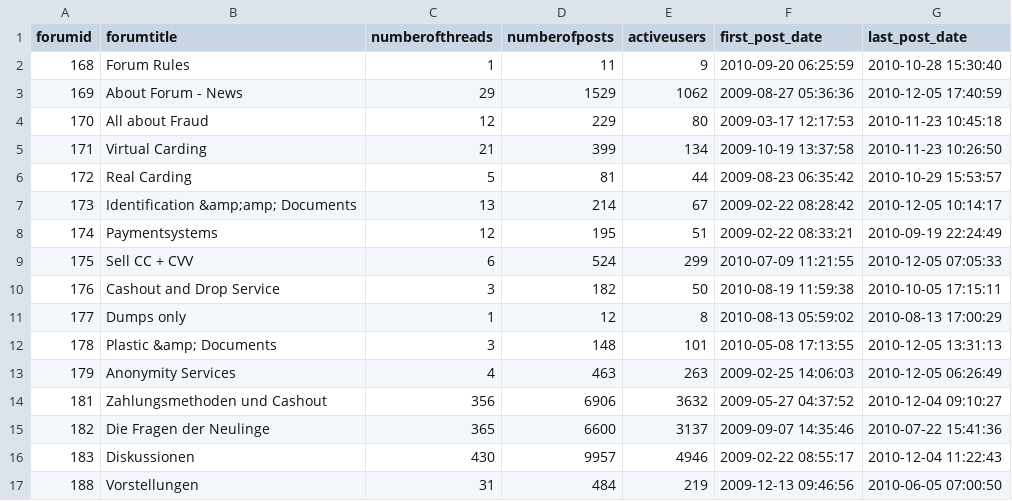
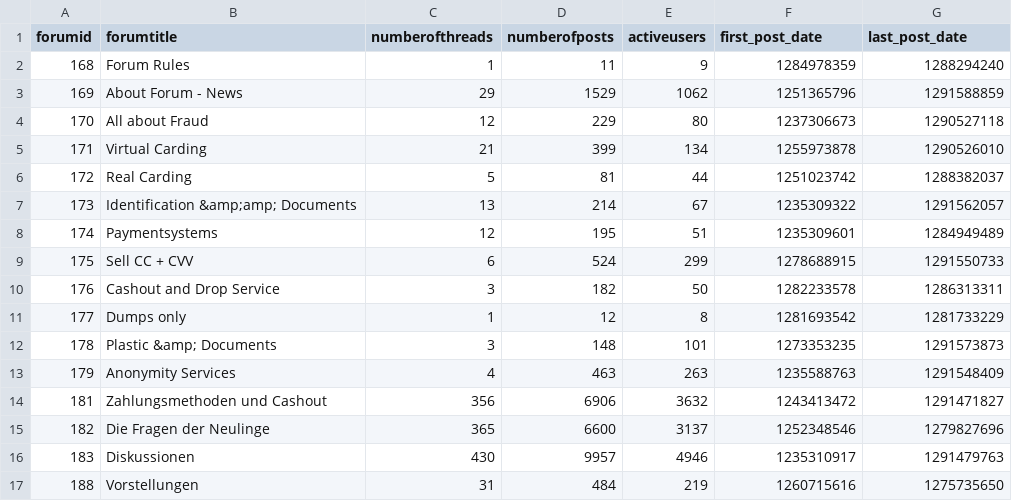
Before and after one commit to Tebyt/IV-Project, a CSV file: csv/forumInfo.csv, drawn as a sheet; only a part is shown; the diff covers the shown part only.

Commit message:
last_post_date and first_post_date are now in unmodified form i.e. as is given by the sql dump

```diff
--- a/csv/forumInfo.csv
+++ b/csv/forumInfo.csv
@@ -1,17 +1,17 @@
 forumid,forumtitle,numberofthreads,numberofposts,activeusers,first_post_date,last_post_date
-168,"Forum Rules",1,11,9,"2010-09-20 06:25:59","2010-10-28 15:30:40"
-169,"About Forum - News",29,1529,1062,"2009-08-27 05:36:36","2010-12-05 17:40:59"
-170,"All about Fraud",12,229,80,"2009-03-17 12:17:53","2010-11-23 10:45:18"
-171,"Virtual Carding",21,399,134,"2009-10-19 13:37:58","2010-11-23 10:26:50"
-172,"Real Carding",5,81,44,"2009-08-23 06:35:42","2010-10-29 15:53:57"
-173,"Identification &amp;amp; Documents",13,214,67,"2009-02-22 08:28:42","2010-12-05 10:14:17"
-174,Paymentsystems,12,195,51,"2009-02-22 08:33:21","2010-09-19 22:24:49"
-175,"Sell CC + CVV",6,524,299,"2010-07-09 11:21:55","2010-12-05 07:05:33"
-176,"Cashout and Drop Service",3,182,50,"2010-08-19 11:59:38","2010-10-05 17:15:11"
-177,"Dumps only",1,12,8,"2010-08-13 05:59:02","2010-08-13 17:00:29"
-178,"Plastic &amp; Documents",3,148,101,"2010-05-08 17:13:55","2010-12-05 13:31:13"
-179,"Anonymity Services",4,463,263,"2009-02-25 14:06:03","2010-12-05 06:26:49"
-181,"Zahlungsmethoden und Cashout",356,6906,3632,"2009-05-27 04:37:52","2010-12-04 09:10:27"
-182,"Die Fragen der Neulinge",365,6600,3137,"2009-09-07 14:35:46","2010-07-22 15:41:36"
-183,Diskussionen,430,9957,4946,"2009-02-22 08:55:17","2010-12-04 11:22:43"
-188,Vorstellungen,31,484,219,"2009-12-13 09:46:56","2010-06-05 07:00:50"
+168,"Forum Rules",1,11,9,1284978359,1288294240
+169,"About Forum - News",29,1529,1062,1251365796,1291588859
+170,"All about Fraud",12,229,80,1237306673,1290527118
+171,"Virtual Carding",21,399,134,1255973878,1290526010
+172,"Real Carding",5,81,44,1251023742,1288382037
+173,"Identification &amp;amp; Documents",13,214,67,1235309322,1291562057
+174,Paymentsystems,12,195,51,1235309601,1284949489
+175,"Sell CC + CVV",6,524,299,1278688915,1291550733
+176,"Cashout and Drop Service",3,182,50,1282233578,1286313311
+177,"Dumps only",1,12,8,1281693542,1281733229
+178,"Plastic &amp; Documents",3,148,101,1273353235,1291573873
+179,"Anonymity Services",4,463,263,1235588763,1291548409
+181,"Zahlungsmethoden und Cashout",356,6906,3632,1243413472,1291471827
+182,"Die Fragen der Neulinge",365,6600,3137,1252348546,1279827696
+183,Diskussionen,430,9957,4946,1235310917,1291479763
+188,Vorstellungen,31,484,219,1260715616,1275735650
```
Also changed, not shown: 164 edited cells elsewhere in this file, 1 other file.
